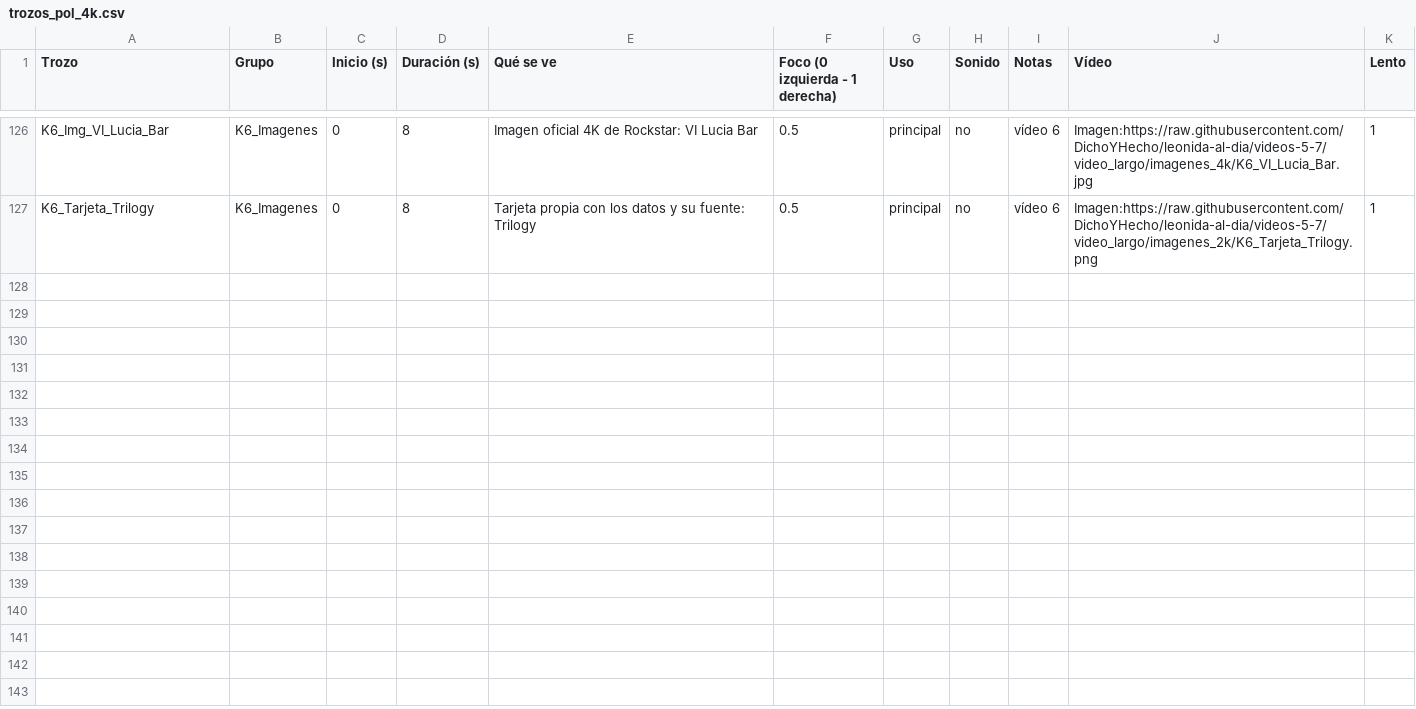
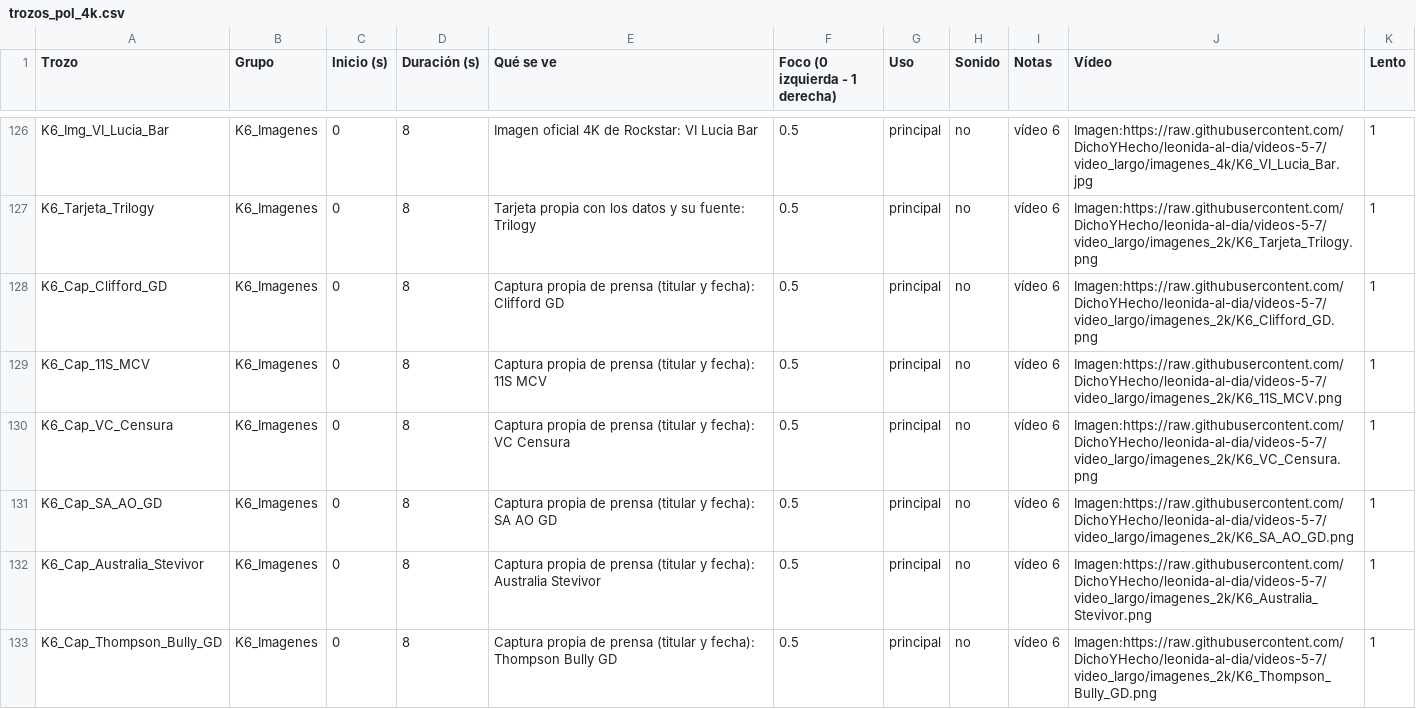
Before and after one commit to DichoYHecho/leonida-al-dia, a CSV file: video_largo/trozos_pol_4k.csv, drawn as a sheet; only a part is shown, gaps mark what is left out; the diff covers the shown part only; the diff names each change by its address in the sheet, - before the commit and + after, or states it on an @@ line.

```diff
--- a/video_largo/trozos_pol_4k.csv
+++ b/video_largo/trozos_pol_4k.csv
+row 128: K6_Cap_Clifford_GD | K6_Imagenes | 0 | 8 | Captura propia de prensa (titular y fecha): Clifford GD | 0.5 | principal | no | vídeo 6 | Imagen:https://raw.githubusercontent.com/DichoYHecho/leonida-al-dia/videos-5-7/video_largo/imagenes_2k/K6_Clifford_GD.png | 1
+row 129: K6_Cap_11S_MCV | K6_Imagenes | 0 | 8 | Captura propia de prensa (titular y fecha): 11S MCV | 0.5 | principal | no | vídeo 6 | Imagen:https://raw.githubusercontent.com/DichoYHecho/leonida-al-dia/videos-5-7/video_largo/imagenes_2k/K6_11S_MCV.png | 1
+row 130: K6_Cap_VC_Censura | K6_Imagenes | 0 | 8 | Captura propia de prensa (titular y fecha): VC Censura | 0.5 | principal | no | vídeo 6 | Imagen:https://raw.githubusercontent.com/DichoYHecho/leonida-al-dia/videos-5-7/video_largo/imagenes_2k/K6_VC_Censura.png | 1
+row 131: K6_Cap_SA_AO_GD | K6_Imagenes | 0 | 8 | Captura propia de prensa (titular y fecha): SA AO GD | 0.5 | principal | no | vídeo 6 | Imagen:https://raw.githubusercontent.com/DichoYHecho/leonida-al-dia/videos-5-7/video_largo/imagenes_2k/K6_SA_AO_GD.png | 1
+row 132: K6_Cap_Australia_Stevivor | K6_Imagenes | 0 | 8 | Captura propia de prensa (titular y fecha): Australia Stevivor | 0.5 | principal | no | vídeo 6 | Imagen:https://raw.githubusercontent.com/DichoYHecho/leonida-al-dia/videos-5-7/video_largo/imagenes_2k/K6_Australia_Stevivor.png | 1
+row 133: K6_Cap_Thompson_Bully_GD | K6_Imagenes | 0 | 8 | Captura propia de prensa (titular y fecha): Thompson Bully GD | 0.5 | principal | no | vídeo 6 | Imagen:https://raw.githubusercontent.com/DichoYHecho/leonida-al-dia/videos-5-7/video_largo/imagenes_2k/K6_Thompson_Bully_GD.png | 1
```
Also changed, not shown: 6 added rows elsewhere in this file, 17 other files.
